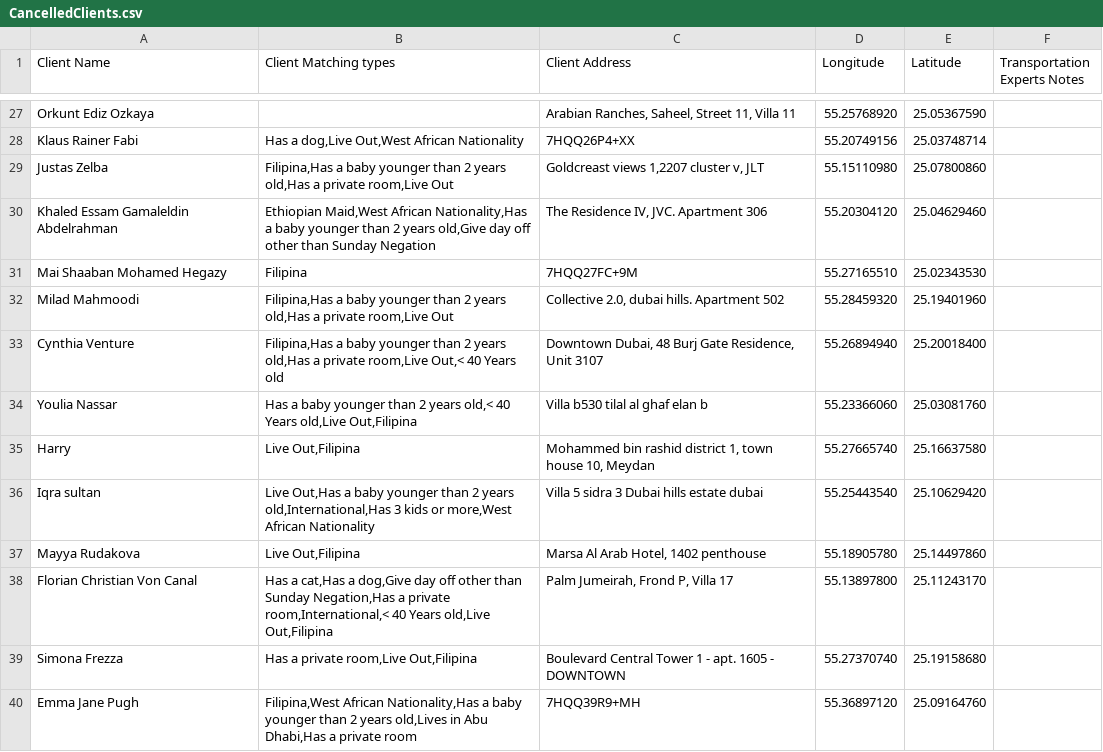
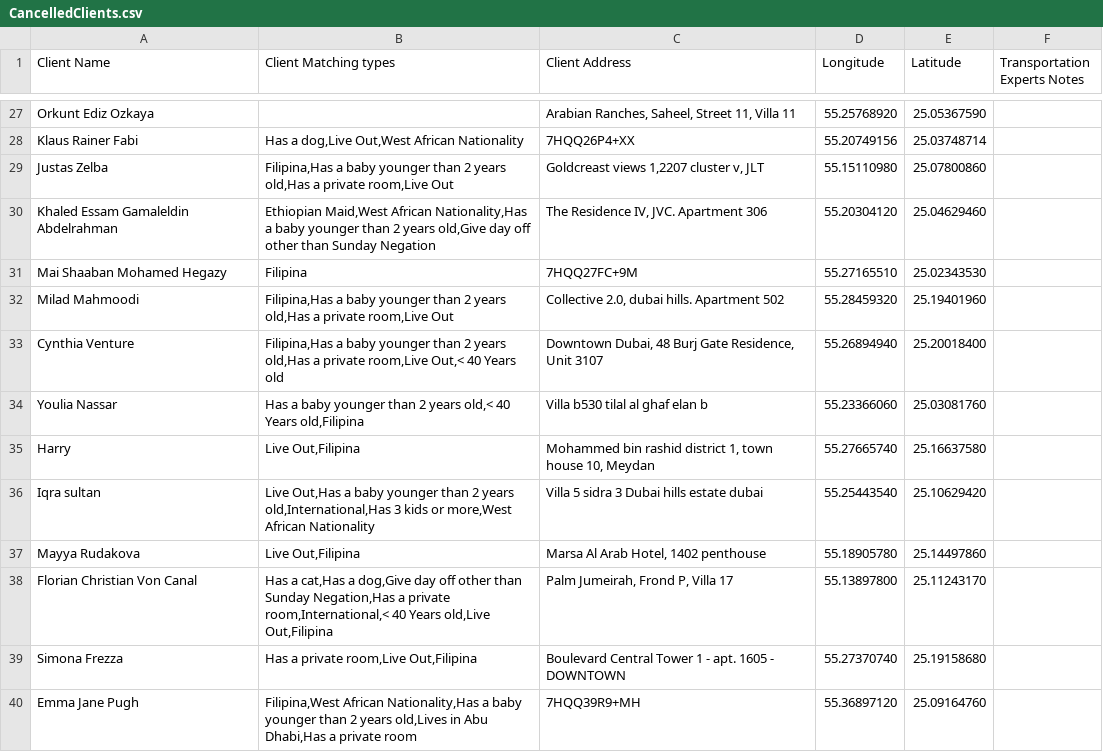
Before and after one commit to charbelchdid/map, a CSV file: CancelledClients.csv, drawn as a sheet; only a part is shown, gaps mark what is left out.

Commit message:
Update Live-out Clients Tracking   AVAILABLE CSV on 2025-06-21T09:34:00.351Z

```diff
--- a/CancelledClients.csv
+++ b/CancelledClients.csv
@@ -33,3 +33,3 @@ Milad Mahmoodi,"Filipina,Has a baby younger than 2 years old,Has a private room,
 Cynthia Venture,"Filipina,Has a baby younger than 2 years old,Has a private room,Live Out,< 40 Years old","Downtown Dubai, 48 Burj Gate Residence, Unit 3107",55.26894940,25.20018400,
-Youlia Nassar,"Has a baby younger than 2 years old,< 40 Years old,Live Out,Filipina",Villa b530 tilal al ghaf elan b,55.23366060,25.03081760,
+Youlia Nassar,"Has a baby younger than 2 years old,< 40 Years old,Filipina",Villa b530 tilal al ghaf elan b,55.23366060,25.03081760,
 Harry,"Live Out,Filipina","Mohammed bin rashid district 1, town house 10, Meydan ",55.27665740,25.16637580,
```
